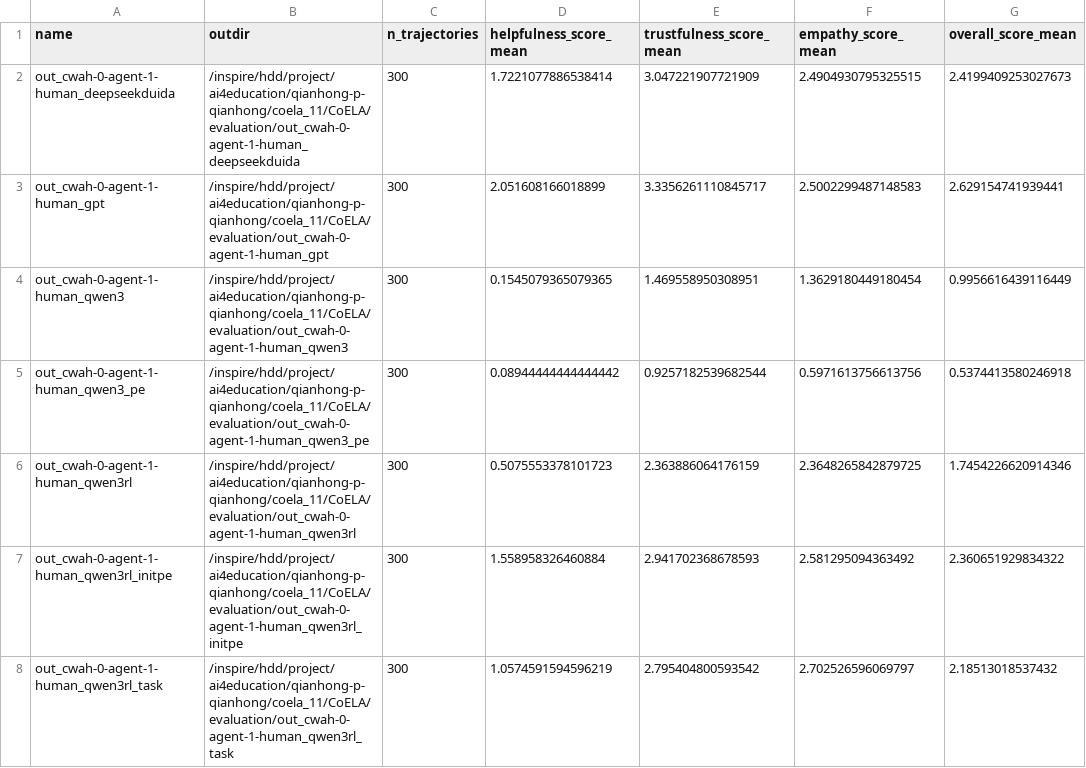
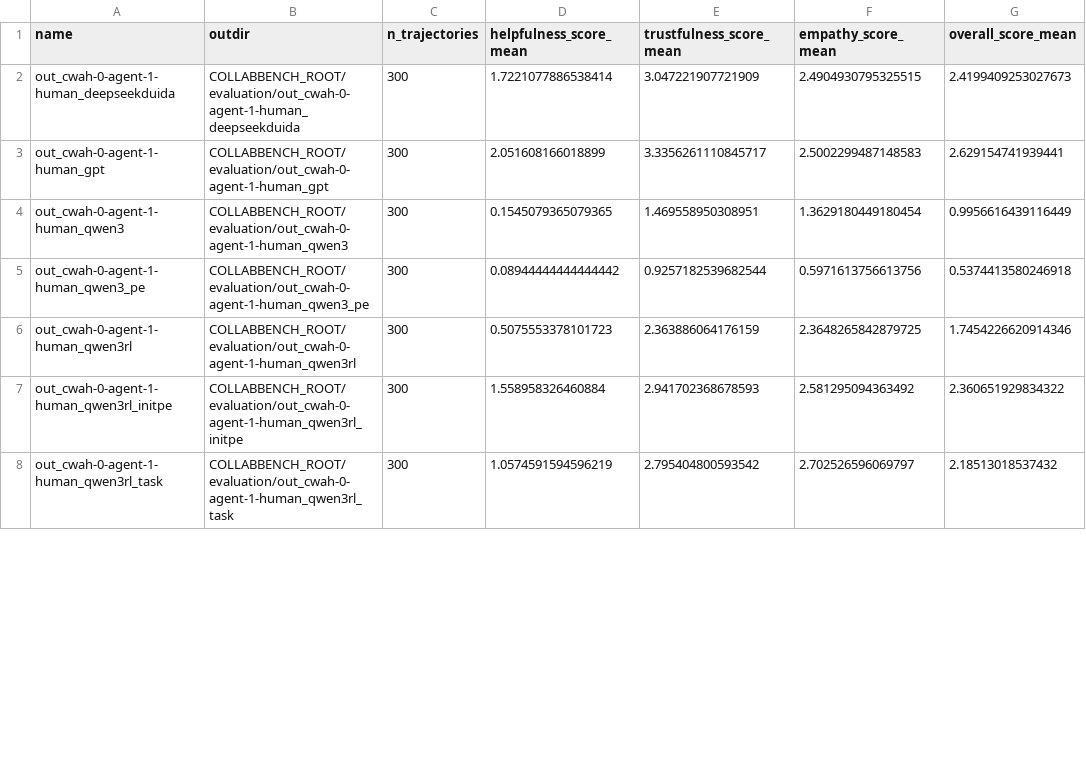
Before and after one commit to BW297/CollabBench, a CSV file: Evaluation/Judge/tools/tuning_means.csv, drawn as a sheet; only a part is shown; the diff covers the shown part only; the diff names each change by its address in the sheet, - before the commit and + after, or states it on an @@ line.

```diff
--- a/Evaluation/Judge/tools/tuning_means.csv
+++ b/Evaluation/Judge/tools/tuning_means.csv
-B2 (outdir): /inspire/hdd/project/ai4education/qianhong-p-qianhong/coela_11/CoELA/evaluation/out_cwah-0-agent-1-human_deepseekduida
+B2 (outdir): COLLABBENCH_ROOT/evaluation/out_cwah-0-agent-1-human_deepseekduida
-B3 (outdir): /inspire/hdd/project/ai4education/qianhong-p-qianhong/coela_11/CoELA/evaluation/out_cwah-0-agent-1-human_gpt
+B3 (outdir): COLLABBENCH_ROOT/evaluation/out_cwah-0-agent-1-human_gpt
-B4 (outdir): /inspire/hdd/project/ai4education/qianhong-p-qianhong/coela_11/CoELA/evaluation/out_cwah-0-agent-1-human_qwen3
+B4 (outdir): COLLABBENCH_ROOT/evaluation/out_cwah-0-agent-1-human_qwen3
-B5 (outdir): /inspire/hdd/project/ai4education/qianhong-p-qianhong/coela_11/CoELA/evaluation/out_cwah-0-agent-1-human_qwen3_pe
+B5 (outdir): COLLABBENCH_ROOT/evaluation/out_cwah-0-agent-1-human_qwen3_pe
-B6 (outdir): /inspire/hdd/project/ai4education/qianhong-p-qianhong/coela_11/CoELA/evaluation/out_cwah-0-agent-1-human_qwen3rl
+B6 (outdir): COLLABBENCH_ROOT/evaluation/out_cwah-0-agent-1-human_qwen3rl
-B7 (outdir): /inspire/hdd/project/ai4education/qianhong-p-qianhong/coela_11/CoELA/evaluation/out_cwah-0-agent-1-human_qwen3rl_initpe
+B7 (outdir): COLLABBENCH_ROOT/evaluation/out_cwah-0-agent-1-human_qwen3rl_initpe
-B8 (outdir): /inspire/hdd/project/ai4education/qianhong-p-qianhong/coela_11/CoELA/evaluation/out_cwah-0-agent-1-human_qwen3rl_task
+B8 (outdir): COLLABBENCH_ROOT/evaluation/out_cwah-0-agent-1-human_qwen3rl_task
```
Also changed, not shown: 19 edited cells elsewhere in this file, Evaluation/Judge/tools/send_message_ratio_all_variants.csv, 33 other files.
